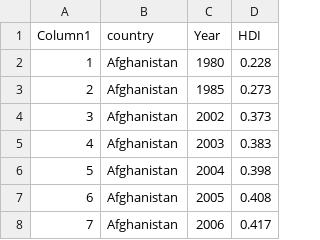
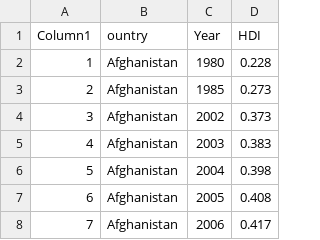
Before and after one commit to JasonXsiu/econ-vis-vegalite, a CSV file: dataset/HDI.csv, drawn as a sheet; only a part is shown.

Commit message:
Update HDI.csv

```diff
--- a/dataset/HDI.csv
+++ b/dataset/HDI.csv
@@ -1,2 +1,2 @@
-Column1,country,Year,HDI
+Column1,ountry,Year,HDI
 1,Afghanistan,1980,0.228
```
